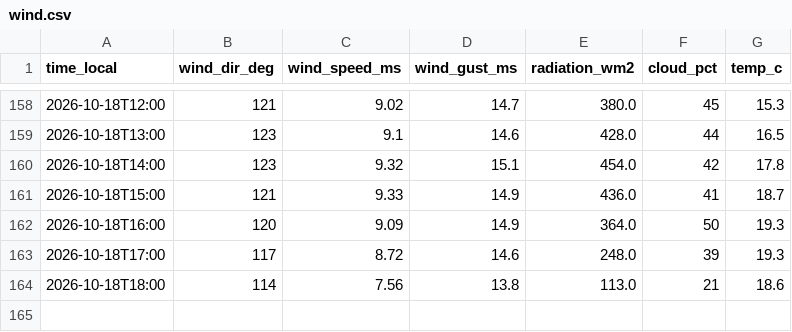
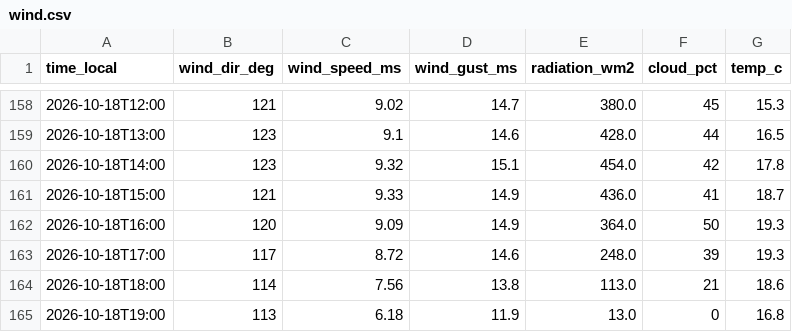
Before and after one commit to SanDav2011/atyrau-air, a CSV file: data/wind.csv, drawn as a sheet; only a part is shown, gaps mark what is left out.

```diff
--- a/data/wind.csv
+++ b/data/wind.csv
@@ -164 +164,2 @@
 2026-10-18T18:00,114,7.56,13.8,113.0,21,18.6
+2026-10-18T19:00,113,6.18,11.9,13.0,0,16.8
```
Also changed, not shown: data/kgm.csv, 1 other file.
